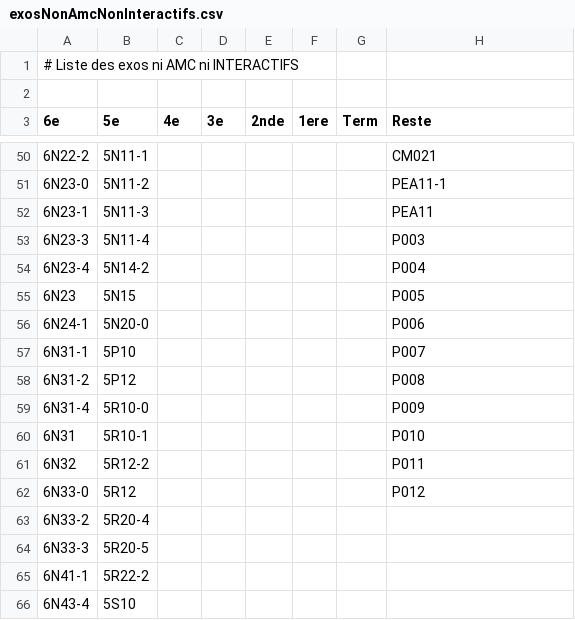
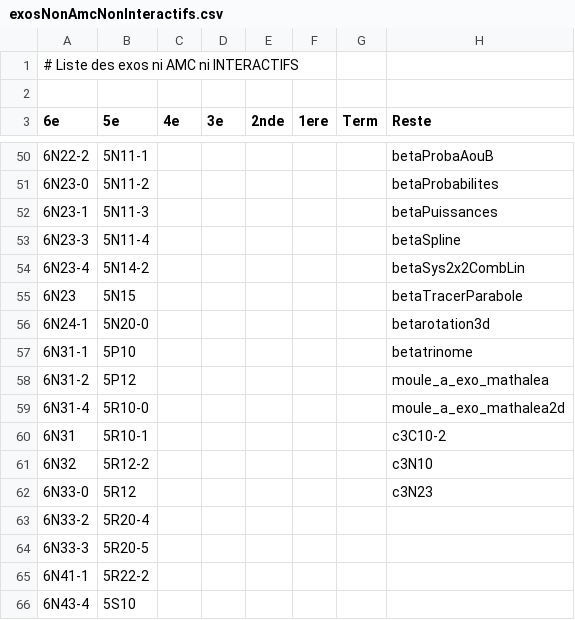
Before and after one commit to mathalea/mathalea, a CSV file: src/csv/exosNonAmcNonInteractifs.csv, drawn as a sheet; only a part is shown, gaps mark what is left out; the diff covers the shown part only.

```diff
--- a/src/csv/exosNonAmcNonInteractifs.csv
+++ b/src/csv/exosNonAmcNonInteractifs.csv
@@ -50,14 +50,14 @@
-6N22-2,5N11-1,,,,,,CM021
-6N23-0,5N11-2,,,,,,PEA11-1
-6N23-1,5N11-3,,,,,,PEA11
-6N23-3,5N11-4,,,,,,P003
-6N23-4,5N14-2,,,,,,P004
-6N23,5N15,,,,,,P005
-6N24-1,5N20-0,,,,,,P006
-6N31-1,5P10,,,,,,P007
-6N31-2,5P12,,,,,,P008
-6N31-4,5R10-0,,,,,,P009
-6N31,5R10-1,,,,,,P010
-6N32,5R12-2,,,,,,P011
-6N33-0,5R12,,,,,,P012
+6N22-2,5N11-1,,,,,,betaProbaAouB
+6N23-0,5N11-2,,,,,,betaProbabilites
+6N23-1,5N11-3,,,,,,betaPuissances
+6N23-3,5N11-4,,,,,,betaSpline
+6N23-4,5N14-2,,,,,,betaSys2x2CombLin
+6N23,5N15,,,,,,betaTracerParabole
+6N24-1,5N20-0,,,,,,betarotation3d
+6N31-1,5P10,,,,,,betatrinome
+6N31-2,5P12,,,,,,moule_a_exo_mathalea
+6N31-4,5R10-0,,,,,,moule_a_exo_mathalea2d
+6N31,5R10-1,,,,,,c3C10-2
+6N32,5R12-2,,,,,,c3N10
+6N33-0,5R12,,,,,,c3N23
 6N33-2,5R20-4,,,,,,
```
Also changed, not shown: 64 edited cells elsewhere in this file, 4 other files.
